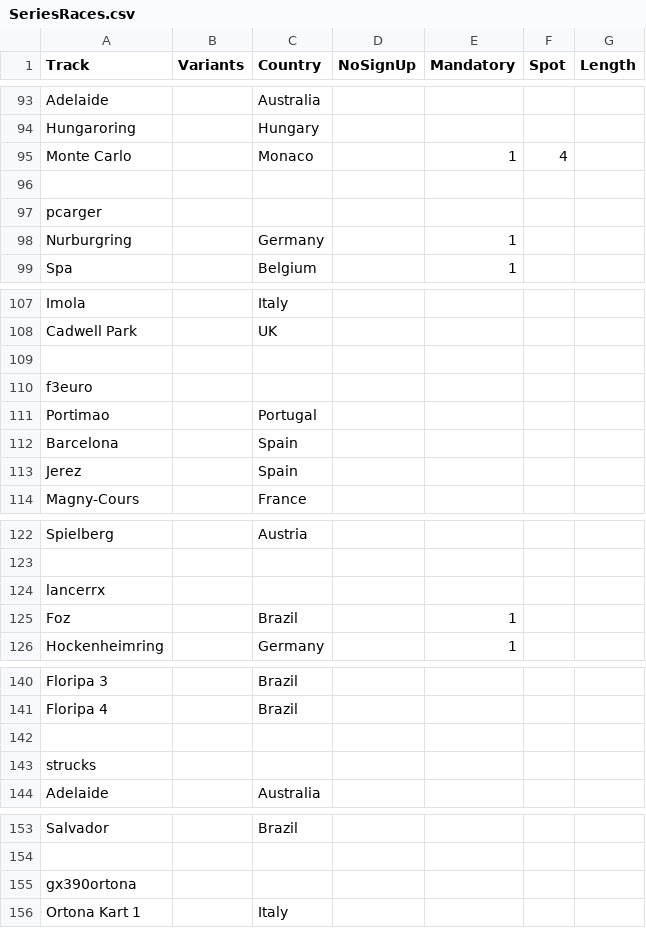
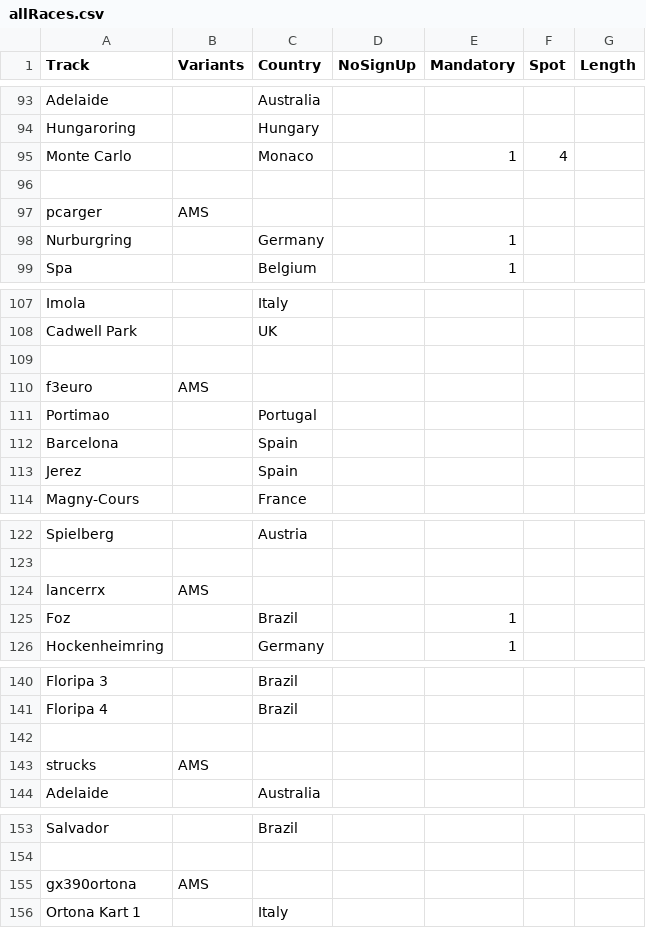
Before and after one commit to ifeelgitty/Racing-Career-Manager, a CSV file: files/races/allRaces.csv (was files/SeriesRaces.csv), drawn as a sheet; only a part is shown, gaps mark what is left out; the diff covers the shown part only.

```diff
--- a/files/SeriesRaces.csv
+++ b/files/races/allRaces.csv
@@ -96,3 +96,3 @@ Monte Carlo;;Monaco;;1;4;
 ;;;;;;
-pcarger;;;;;;
+pcarger;AMS;;;;;
 Nurburgring;;Germany;;1;;
@@ -109,3 +109,3 @@ Cadwell Park;;UK;;;;
 ;;;;;;
-f3euro;;;;;;
+f3euro;AMS;;;;;
 Portimao;;Portugal;;;;
@@ -123,3 +123,3 @@ Spielberg;;Austria;;;;
 ;;;;;;
-lancerrx;;;;;;
+lancerrx;AMS;;;;;
 Foz;;Brazil;;1;;
@@ -142,3 +142,3 @@ Floripa 4;;Brazil;;;;
 ;;;;;;
-strucks;;;;;;
+strucks;AMS;;;;;
 Adelaide;;Australia;;;;
@@ -154,3 +154,3 @@ Salvador;;Brazil;;;;
 ;;;;;;
-gx390ortona;;;;;;
+gx390ortona;AMS;;;;;
 Ortona Kart 1;;Italy;;;;
```
Also changed, not shown: 13 added rows and 12 edited cells elsewhere in this file, files/series/all.csv, 16 other files.
